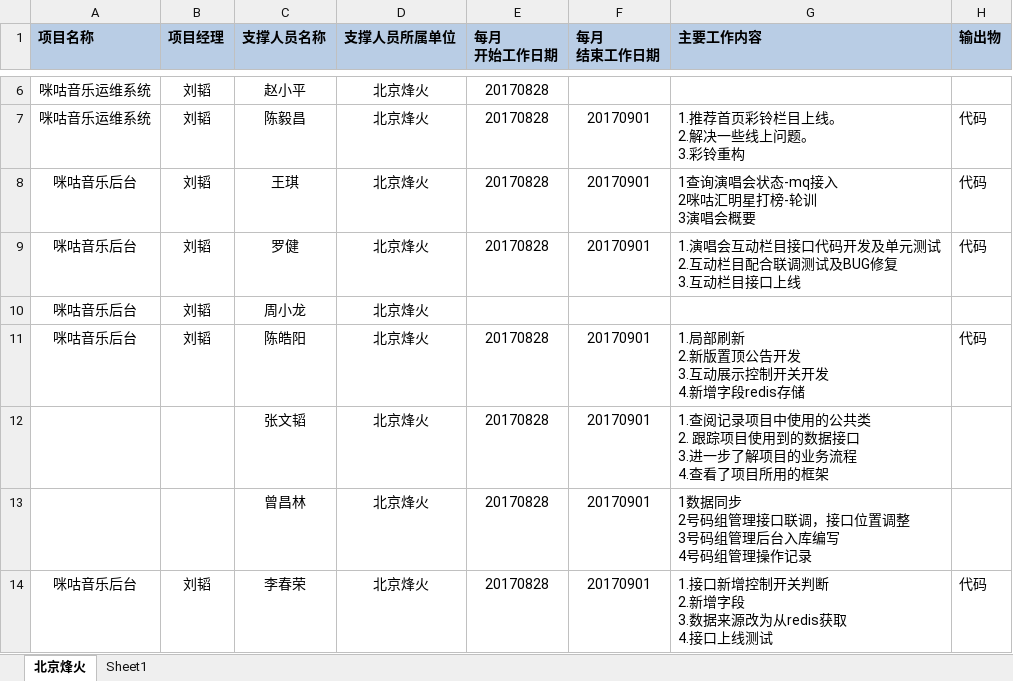
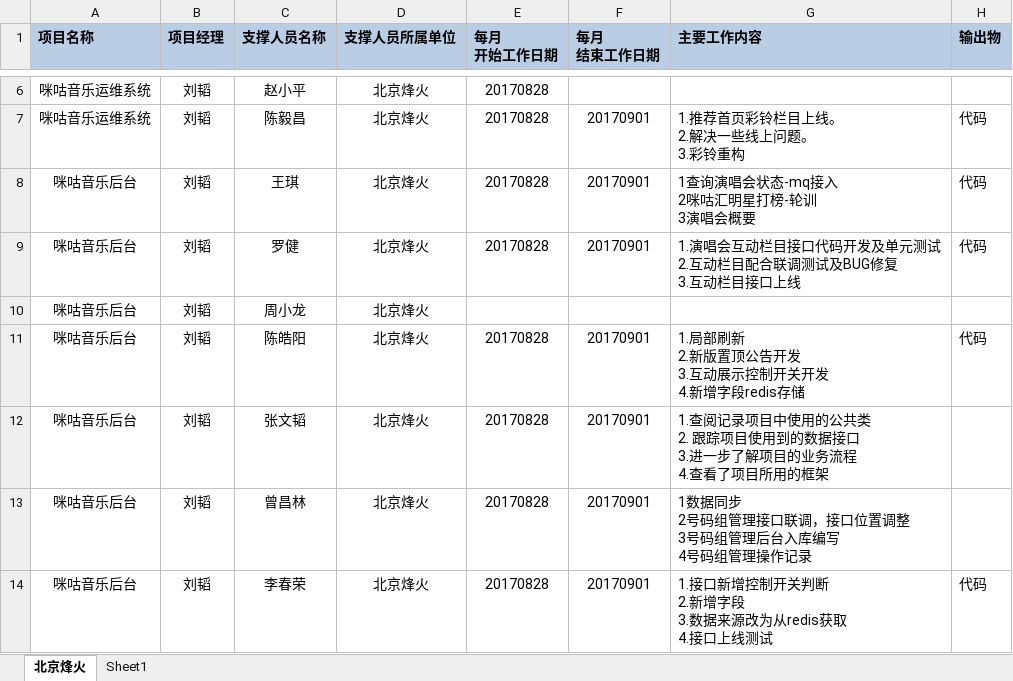
Before and after one commit to just-forking/weekReport, an Excel workbook: 20170901周报/技术支撑服务人员周报日报-20170901.xlsx, sheet 北京烽火, drawn as a sheet; only a part is shown, gaps mark what is left out; values as stored, in another font and other column widths than the file's, no borders; the diff names each change by its address in the sheet, - before the commit and + after, or states it on an @@ line.

Commit message:
周报

```diff
--- a/20170901周报/技术支撑服务人员周报日报-20170901.xlsx (sheet 北京烽火)
+++ b/20170901周报/技术支撑服务人员周报日报-20170901.xlsx (sheet 北京烽火)
-A12:A13 (项目名称): (empty)
+A12:A13 (项目名称): 咪咕音乐后台
-B12:B13 (项目经理): (empty)
+B12:B13 (项目经理): 刘韬
```
